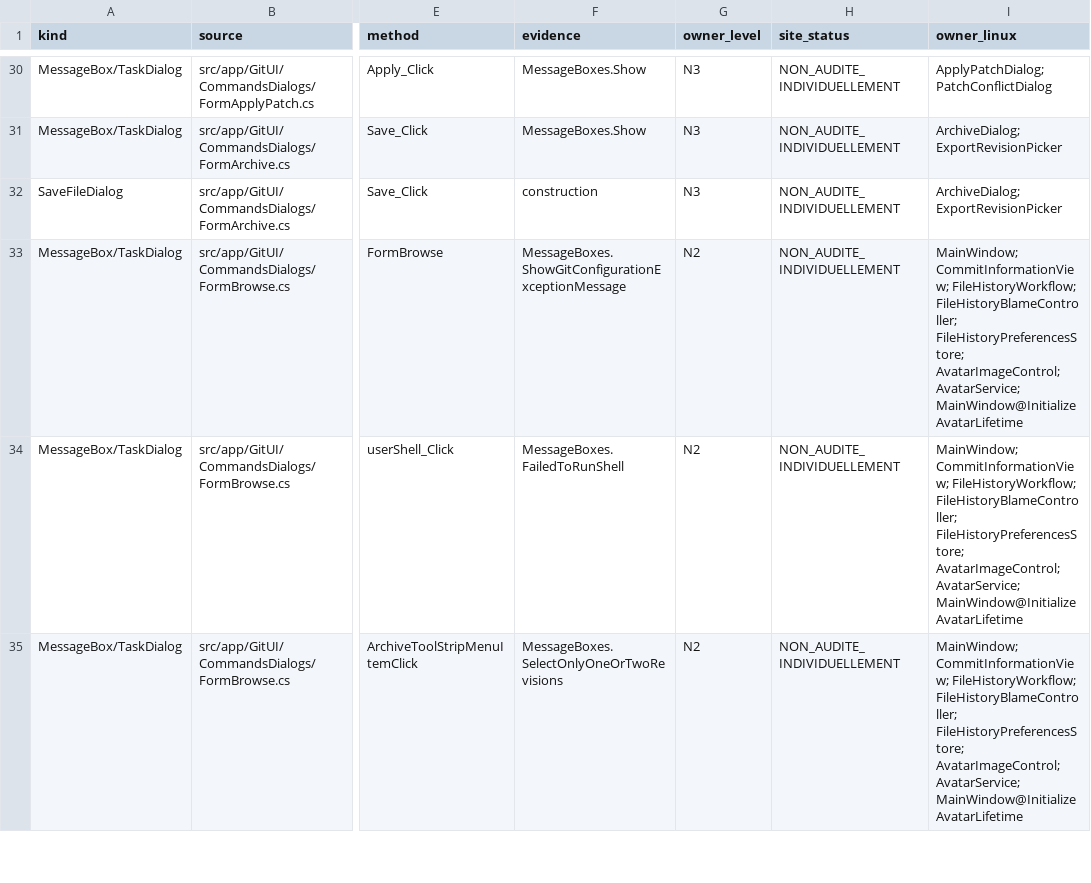
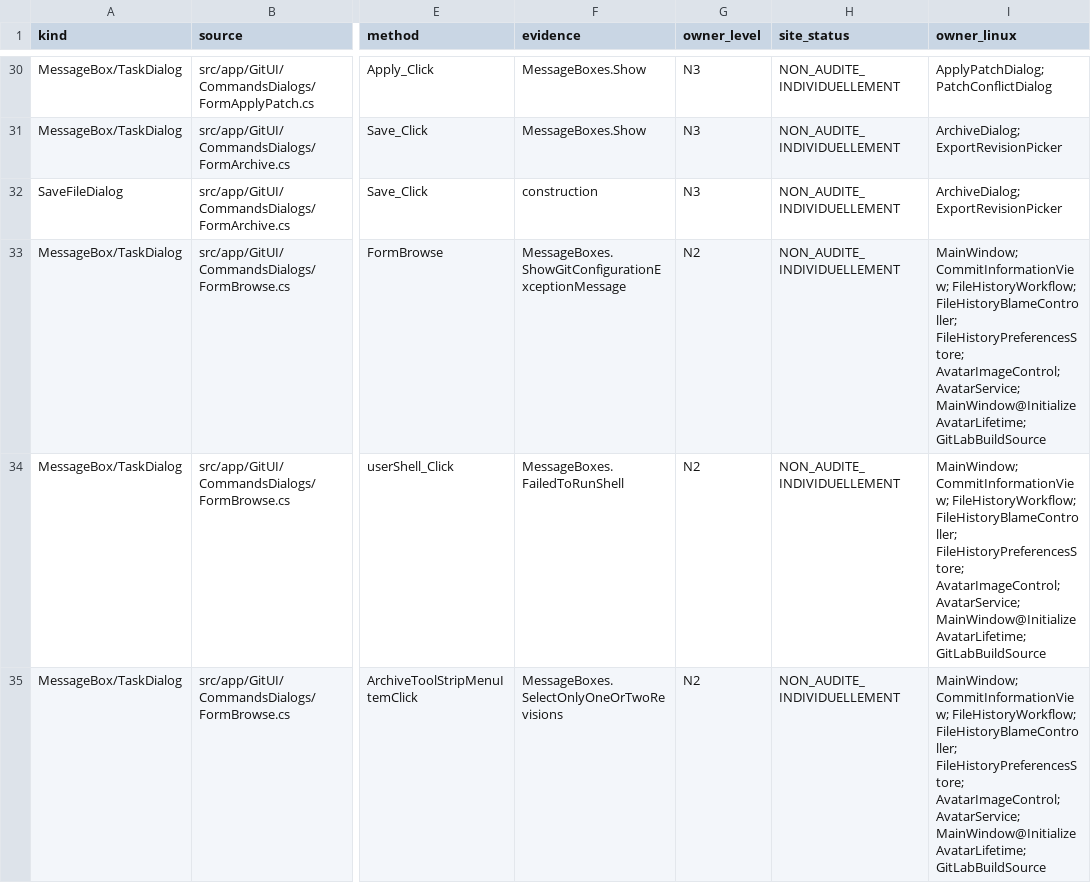
Before and after one commit to Azreal42/gitextensions, a CSV file: .agents/docs/windows-linux-system-dialog-sites.csv, drawn as a sheet; only a part is shown, gaps mark what is left out; the diff covers the shown part only; the diff names each change by its address in the sheet, - before the commit and + after, or states it on an @@ line.

```diff
--- a/.agents/docs/windows-linux-system-dialog-sites.csv
+++ b/.agents/docs/windows-linux-system-dialog-sites.csv
-I33:I35 (owner_linux): …AvatarImageControl; AvatarService; MainWindow@InitializeAvatarLifetime
+I33:I35 (owner_linux): …AvatarImageControl; AvatarService; MainWindow@InitializeAvatarLifetime; GitLabBuildSource
```
Also changed, not shown: 8 edited cells elsewhere in this file, .agents/docs/windows-linux-window-inventory.csv, 9 other files.
